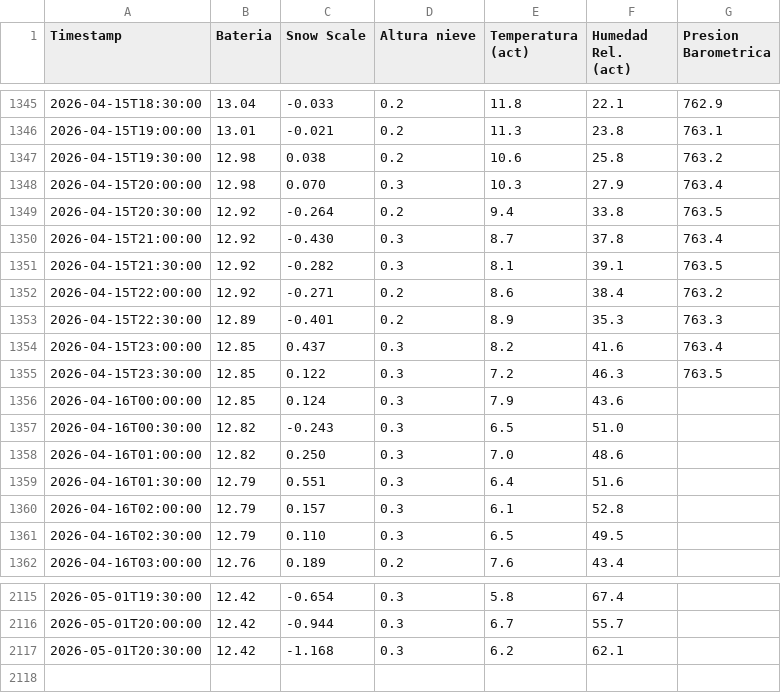
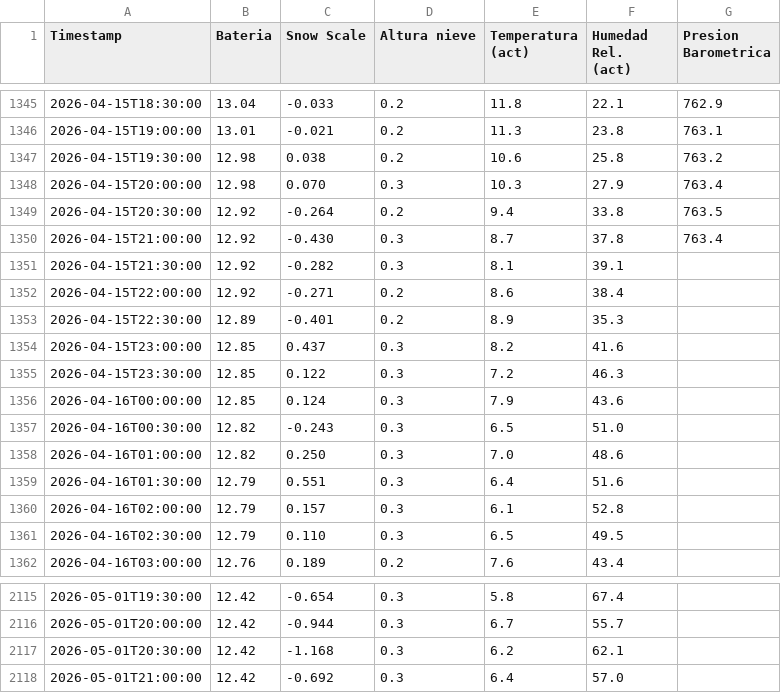
Before and after one commit to Oper296/estacion_meteorologica, a CSV file: REPORTE_ESTACION_POWERBI.csv, drawn as a sheet; only a part is shown, gaps mark what is left out.

Commit message:
Auto-update 2026-05-01 21:30

```diff
--- a/REPORTE_ESTACION_POWERBI.csv
+++ b/REPORTE_ESTACION_POWERBI.csv
@@ -1350,7 +1350,7 @@ Timestamp,Bateria,Snow Scale,Altura nieve,Temperatura (act),Humedad Rel. (act),P
 2026-04-15T21:00:00,12.92,-0.430,0.3,8.7,37.8,763.4
-2026-04-15T21:30:00,12.92,-0.282,0.3,8.1,39.1,763.5
-2026-04-15T22:00:00,12.92,-0.271,0.2,8.6,38.4,763.2
-2026-04-15T22:30:00,12.89,-0.401,0.2,8.9,35.3,763.3
-2026-04-15T23:00:00,12.85,0.437,0.3,8.2,41.6,763.4
-2026-04-15T23:30:00,12.85,0.122,0.3,7.2,46.3,763.5
+2026-04-15T21:30:00,12.92,-0.282,0.3,8.1,39.1,
+2026-04-15T22:00:00,12.92,-0.271,0.2,8.6,38.4,
+2026-04-15T22:30:00,12.89,-0.401,0.2,8.9,35.3,
+2026-04-15T23:00:00,12.85,0.437,0.3,8.2,41.6,
+2026-04-15T23:30:00,12.85,0.122,0.3,7.2,46.3,
 2026-04-16T00:00:00,12.85,0.124,0.3,7.9,43.6,
@@ -2117 +2117,2 @@ Timestamp,Bateria,Snow Scale,Altura nieve,Temperatura (act),Humedad Rel. (act),P
 2026-05-01T20:30:00,12.42,-1.168,0.3,6.2,62.1,
+2026-05-01T21:00:00,12.42,-0.692,0.3,6.4,57.0,
```
